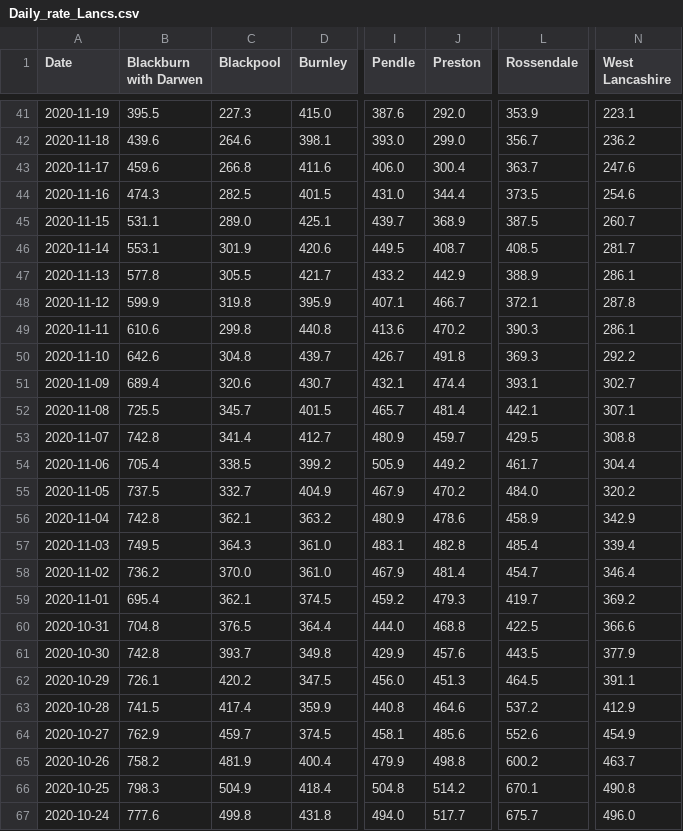
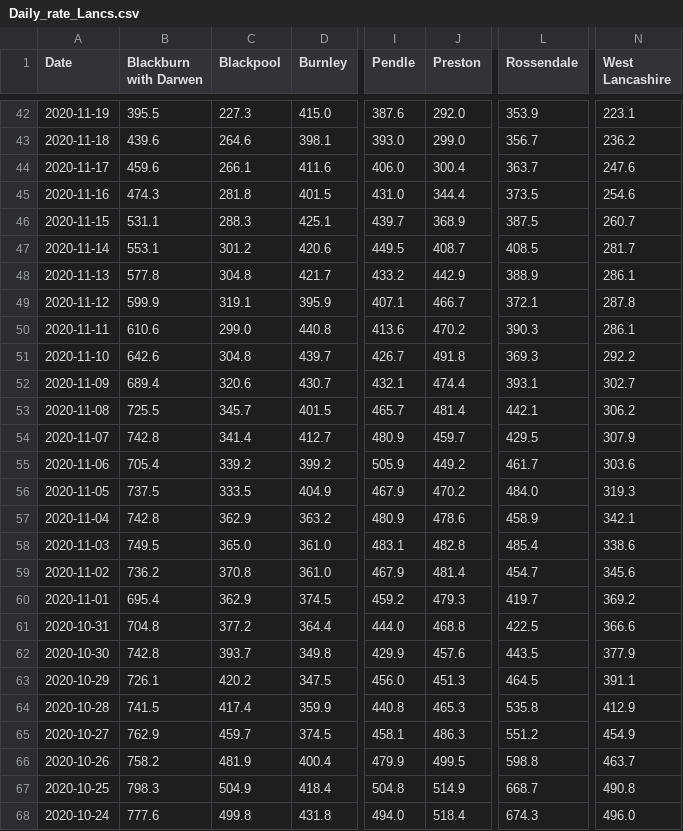
Before and after one commit to paumber/covid-data, a CSV file: Daily_rate_Lancs.csv, drawn as a sheet; only a part is shown, gaps mark what is left out; addresses are those after the commit; the diff covers the shown part only; the diff names each change by its address in the sheet, - before the commit and + after, or states it on an @@ line.

Commit message:
Update Daily_rate_Lancs.csv

```diff
--- a/Daily_rate_Lancs.csv
+++ b/Daily_rate_Lancs.csv
-C44 (Blackpool): 266.8
+C44 (Blackpool): 266.1
-C45 (Blackpool): 282.5
+C45 (Blackpool): 281.8
-C46 (Blackpool): 289.0
+C46 (Blackpool): 288.3
-C47 (Blackpool): 301.9
+C47 (Blackpool): 301.2
-C48 (Blackpool): 305.5
+C48 (Blackpool): 304.8
-C49 (Blackpool): 319.8
+C49 (Blackpool): 319.1
-C50 (Blackpool): 299.8
+C50 (Blackpool): 299.0
-N53 (West Lancashire): 307.1
+N53 (West Lancashire): 306.2
-N54 (West Lancashire): 308.8
+N54 (West Lancashire): 307.9
-C55 (Blackpool): 338.5
+C55 (Blackpool): 339.2
-N55 (West Lancashire): 304.4
+N55 (West Lancashire): 303.6
-C56 (Blackpool): 332.7
+C56 (Blackpool): 333.5
-N56 (West Lancashire): 320.2
+N56 (West Lancashire): 319.3
-C57 (Blackpool): 362.1
+C57 (Blackpool): 362.9
-N57 (West Lancashire): 342.9
+N57 (West Lancashire): 342.1
-C58 (Blackpool): 364.3
+C58 (Blackpool): 365.0
-N58 (West Lancashire): 339.4
+N58 (West Lancashire): 338.6
-C59 (Blackpool): 370.0
+C59 (Blackpool): 370.8
-N59 (West Lancashire): 346.4
+N59 (West Lancashire): 345.6
-C60 (Blackpool): 362.1
+C60 (Blackpool): 362.9
-C61 (Blackpool): 376.5
+C61 (Blackpool): 377.2
-J64 (Preston): 464.6
+J64 (Preston): 465.3
-L64 (Rossendale): 537.2
+L64 (Rossendale): 535.8
-J65 (Preston): 485.6
+J65 (Preston): 486.3
-L65 (Rossendale): 552.6
+L65 (Rossendale): 551.2
-J66 (Preston): 498.8
+J66 (Preston): 499.5
-L66 (Rossendale): 600.2
+L66 (Rossendale): 598.8
-J67 (Preston): 514.2
+J67 (Preston): 514.9
-L67 (Rossendale): 670.1
+L67 (Rossendale): 668.7
-J68 (Preston): 517.7
+J68 (Preston): 518.4
-L68 (Rossendale): 675.7
+L68 (Rossendale): 674.3
```
Also changed, not shown: 1 added row and 65 edited cells elsewhere in this file.
